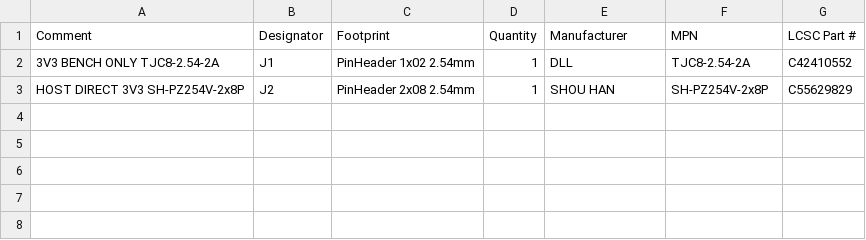
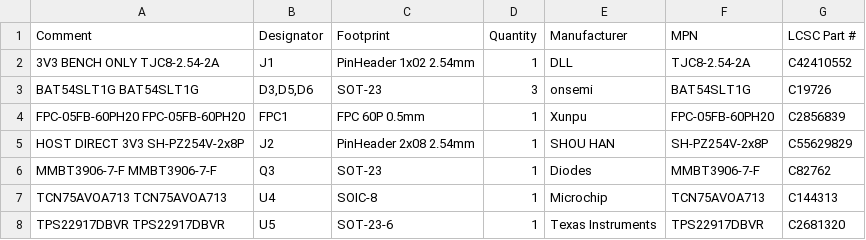
Before and after one commit to Rhys-Q/album, a CSV file: hardware/pcb/gdep133c02-driver/releases/jlc-cn-review-v0.11-basic17-2026-10-11/gdep133c02-driver-bom-manual.csv, drawn as a sheet.

Commit message:
chore(pcb): split self-sourced parts from v0.11 SMT release

```diff
--- a/hardware/pcb/gdep133c02-driver/releases/jlc-cn-review-v0.11-basic17-2026-10-11/gdep133c02-driver-bom-manual.csv
+++ b/hardware/pcb/gdep133c02-driver/releases/jlc-cn-review-v0.11-basic17-2026-10-11/gdep133c02-driver-bom-manual.csv
@@ -2,2 +2,7 @@ Comment,Designator,Footprint,Quantity,Manufacturer,MPN,LCSC Part #
 3V3 BENCH ONLY TJC8-2.54-2A,J1,PinHeader 1x02 2.54mm,1,DLL,TJC8-2.54-2A,C42410552
+BAT54SLT1G BAT54SLT1G,"D3,D5,D6",SOT-23,3,onsemi,BAT54SLT1G,C19726
+FPC-05FB-60PH20 FPC-05FB-60PH20,FPC1,FPC 60P 0.5mm,1,Xunpu,FPC-05FB-60PH20,C2856839
 HOST DIRECT 3V3 SH-PZ254V-2x8P,J2,PinHeader 2x08 2.54mm,1,SHOU HAN,SH-PZ254V-2x8P,C55629829
+MMBT3906-7-F MMBT3906-7-F,Q3,SOT-23,1,Diodes,MMBT3906-7-F,C82762
+TCN75AVOA713 TCN75AVOA713,U4,SOIC-8,1,Microchip,TCN75AVOA713,C144313
+TPS22917DBVR TPS22917DBVR,U5,SOT-23-6,1,Texas Instruments,TPS22917DBVR,C2681320
```
Also changed, not shown: hardware/pcb/gdep133c02-driver/releases/jlc-cn-review-v0.11-basic17-2026-10-11/17组决定及剩余例外-v0.11.csv, hardware/pcb/gdep133c02-driver/releases/jlc-cn-review-v0.11-basic17-2026-10-11/gdep133c02-driver-bom-smt.csv, 14 other files.
